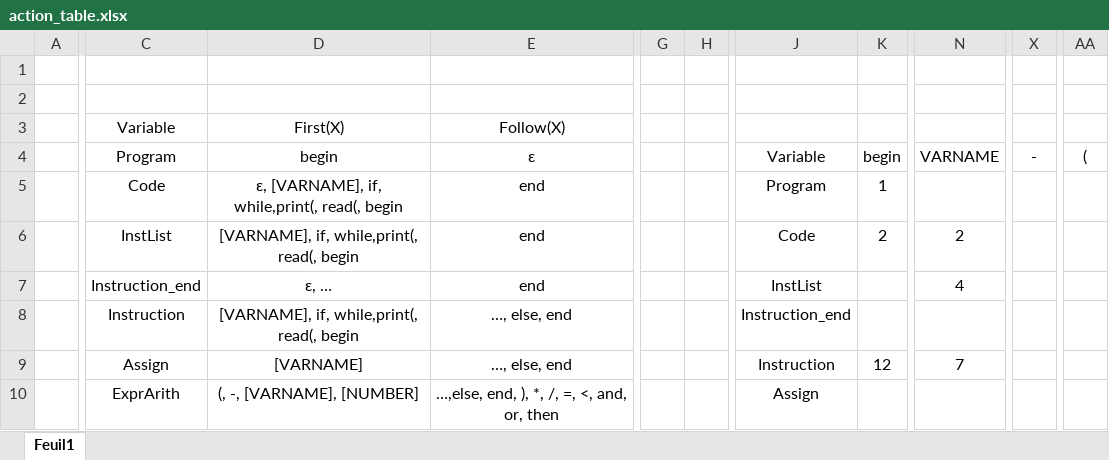
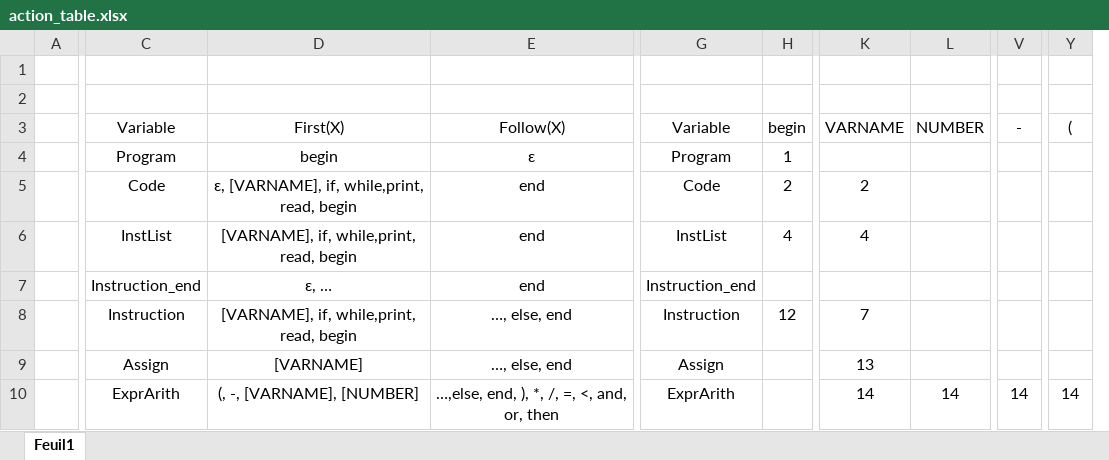
Before and after one commit to Exagor/infof413_pascalmaispresque, an Excel workbook: doc/grammar_doc/action_table.xlsx, sheet Feuil1, drawn as a sheet; only a part is shown, gaps mark what is left out; values as stored, in another font and other column widths than the file's, no borders; removed rows and columns are numbered as before the commit, all else as after; rows hold the shown columns only; the diff covers the shown part only; the diff names each change by its address in the sheet, - before the commit and + after, or states it on an @@ line.

Commit message:
première jet de l'action table

```diff
--- a/doc/grammar_doc/action_table.xlsx (sheet Feuil1)
+++ b/doc/grammar_doc/action_table.xlsx (sheet Feuil1)
-column G, empty
-column H, empty
+column L (NUMBER), row 10: 14
-column X (-), empty
+column V (-), row 10: 14
-column AA ((), empty
+column Y ((), row 10: 14
-row 3:  | Variable | First(X) | Follow(X)
-C3: Program
+C3: Variable
-D3: begin
+D3: First(X)
-E3: ɛ
+E3: Follow(X)
-row 5:  | Code | ɛ, [VARNAME], if, while,print(, read(, begin | end |  |  | Program | 1
+row 4:  | Program | begin | ɛ | Program | 1
-C5 (Variable): InstList
+C5 (Variable): Code
-D5 (First(X)): [VARNAME], if, while,print(, read(, begin
+D5 (First(X)): ɛ, [VARNAME], if, while,print, read, begin
-C6 (Variable): Instruction_end
+C6 (Variable): InstList
-D6 (First(X)): ɛ, …
+D6 (First(X)): [VARNAME], if, while,print, read, begin
-H6 (begin): (empty)
+H6 (begin): 4
-C7 (Variable): Instruction
+C7 (Variable): Instruction_end
-D7 (First(X)): [VARNAME], if, while,print(, read(, begin
+D7 (First(X)): ɛ, …
-E7 (Follow(X)): …, else, end
+E7 (Follow(X)): end
-C8 (Variable): Assign
+C8 (Variable): Instruction
-D8 (First(X)): [VARNAME]
+D8 (First(X)): [VARNAME], if, while,print, read, begin
+row 9:  | Assign | [VARNAME] | …, else, end | Assign |  | 13
-G10 (Variable): Assign
+G10 (Variable): ExprArith
-K10 (VARNAME): (empty)
+K10 (VARNAME): 14
```
Also changed, not shown: 1 removed row, 1 removed column and 79 edited cells elsewhere in this sheet.
